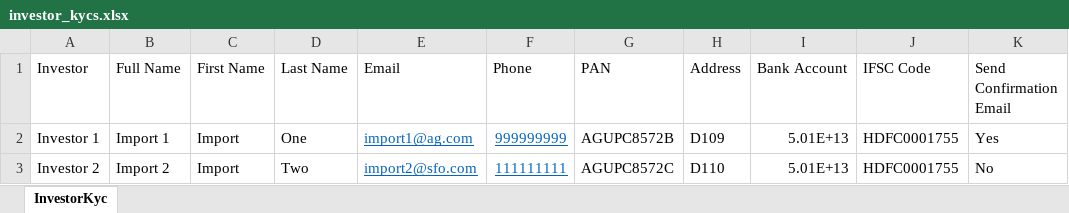
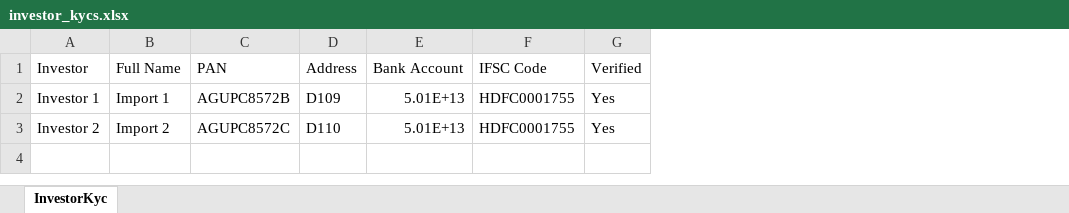
Before and after one commit to sampadadiwan/IRM, an Excel workbook: public/sample_uploads/investor_kycs.xlsx, sheet InvestorKyc, drawn as a sheet; values as stored, in another font and other column widths than the file's, no borders; removed rows and columns are numbered as before the commit, all else as after; the diff names each change by its address in the sheet, - before the commit and + after, or states it on an @@ line.

Commit message:
Removed user from investor kyc

```diff
--- a/public/sample_uploads/investor_kycs.xlsx (sheet InvestorKyc)
+++ b/public/sample_uploads/investor_kycs.xlsx (sheet InvestorKyc)
-column C (First Name), rows 2-3: Import | Import
-column D (Last Name), rows 2-3: One | Two
-column E (Email), rows 2-3: import1@ag.com | import2@sfo.com
-column F (Phone), rows 2-3: 999999999 | 111111111
-column K (Send Confirmation Email), rows 2-3: Yes | No
+column G (Verified), rows 2-3: Yes | Yes
```
Also changed, not shown: 13 other files.
